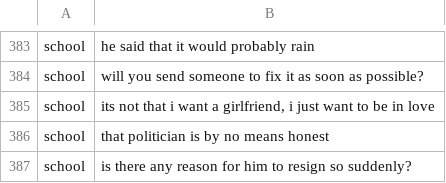
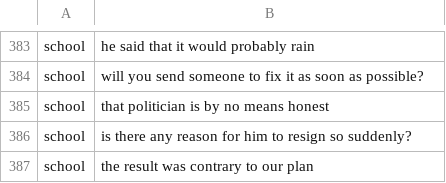
Before and after one commit to thereforeus33a11-wq/kyoko-agent, a TSV file: voice/scripts/pod/lang_lines/tatoeba.tsv, drawn as a sheet; only a part is shown, gaps mark what is left out; the shorter side is filled out with more unchanged rows; the diff names each change by its address in the sheet, - before the commit and + after, or states it on an @@ line.

```diff
--- a/voice/scripts/pod/lang_lines/tatoeba.tsv
+++ b/voice/scripts/pod/lang_lines/tatoeba.tsv
-row 385: school | its not that i want a girlfriend, i just want to be in love
```
Also changed, not shown: voice/scripts/pod/lang_lines/out/lines_lang.tsv, 2 other files.
